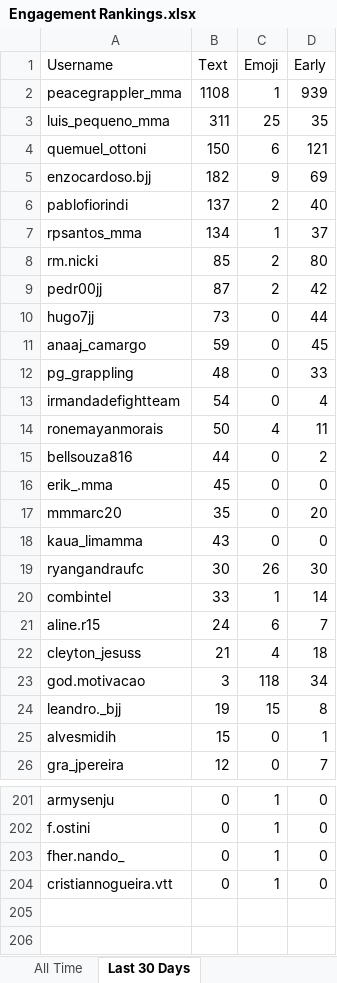
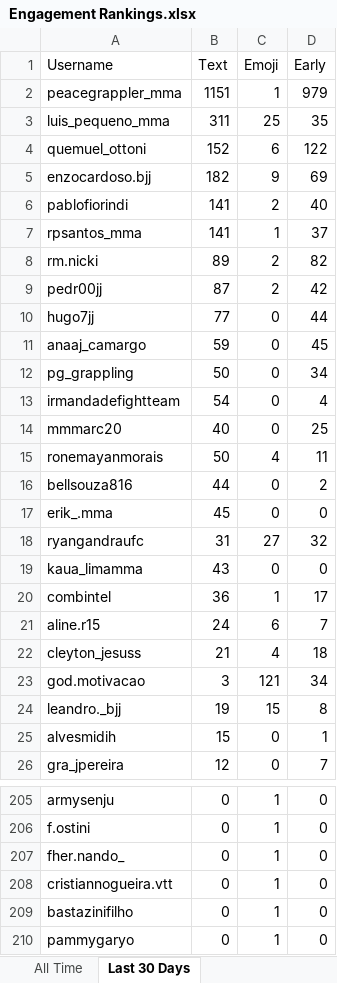
Before and after one commit to paxlucta/peace-grappler, an Excel workbook: Engagement Rankings.xlsx, sheet Last 30 Days, drawn as a sheet; only a part is shown, gaps mark what is left out; values as stored, in another font and other column widths than the file's, no borders; removed rows and columns are numbered as before the commit, all else as after; the diff covers the shown part only; the diff names each change by its address in the sheet, - before the commit and + after, or states it on an @@ line.

```diff
--- a/Engagement Rankings.xlsx (sheet Last 30 Days)
+++ b/Engagement Rankings.xlsx (sheet Last 30 Days)
-B2 (Text): 1108
+B2 (Text): 1151
-D2 (Early): 939
+D2 (Early): 979
-B4 (Text): 150
+B4 (Text): 152
-D4 (Early): 121
+D4 (Early): 122
-B6 (Text): 137
+B6 (Text): 141
-B7 (Text): 134
+B7 (Text): 141
-B8 (Text): 85
+B8 (Text): 89
-D8 (Early): 80
+D8 (Early): 82
-B10 (Text): 73
+B10 (Text): 77
-B12 (Text): 48
+B12 (Text): 50
-D12 (Early): 33
+D12 (Early): 34
+row 14: mmmarc20 | 40 | 0 | 25
-row 17: mmmarc20 | 35 | 0 | 20
+row 18: ryangandraufc | 31 | 27 | 32
-row 19: ryangandraufc | 30 | 26 | 30
-B20 (Text): 33
+B20 (Text): 36
-D20 (Early): 14
+D20 (Early): 17
-C23 (Emoji): 118
+C23 (Emoji): 121
+row 209: bastazinifilho | 0 | 1 | 0
+row 210: pammygaryo | 0 | 1 | 0
```
Also changed, not shown: 6 added rows and 2 removed rows elsewhere in this sheet, sheet All Time, Engagement Rankings 2026-04.xlsx, 6 other files.
